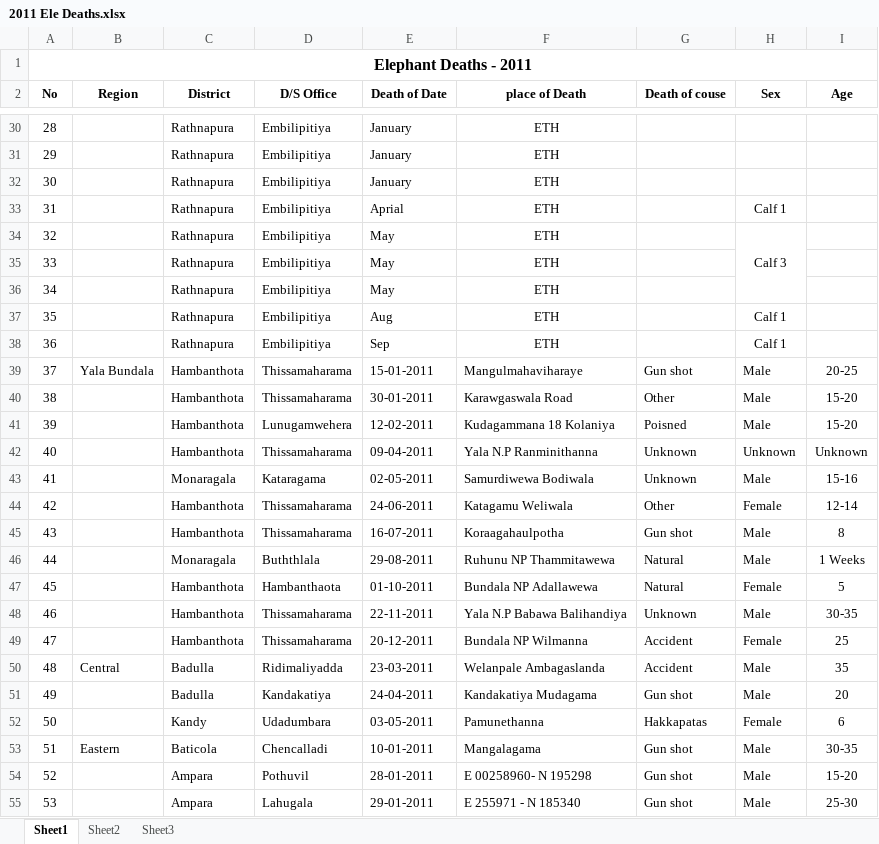
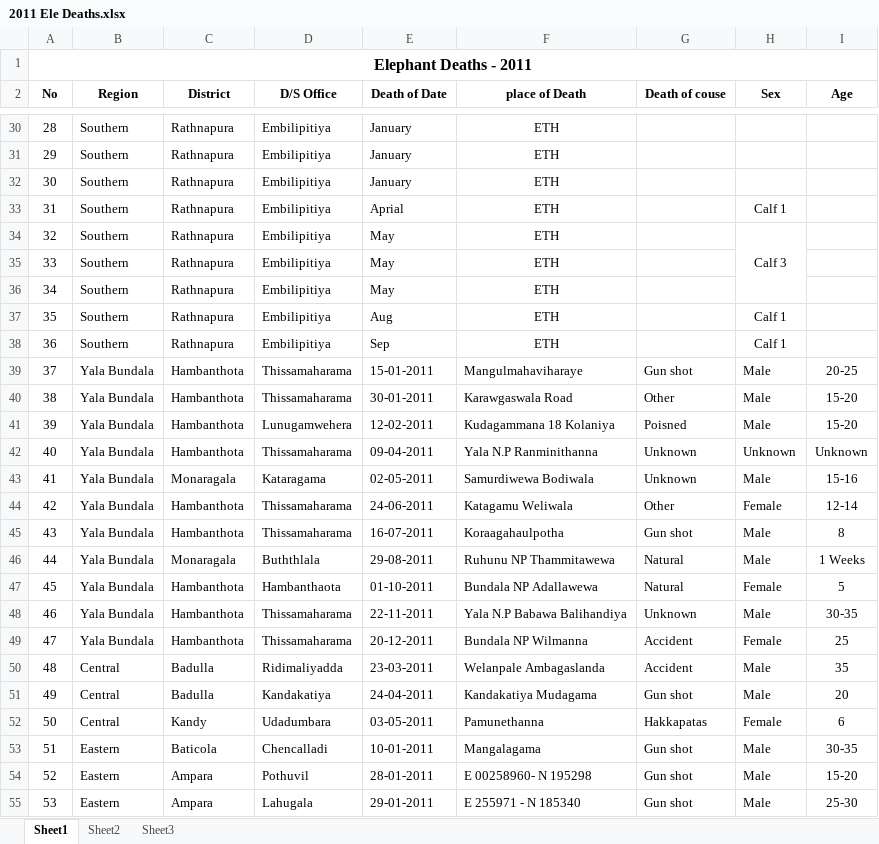
Before and after one commit to ravin98273/Elephant_death_pattern_in_srilanka, an Excel workbook: data/Raw_data/2011 Ele Deaths.xlsx, sheet Sheet1, drawn as a sheet; only a part is shown, gaps mark what is left out; values as stored, in another font and other column widths than the file's, no borders; charts and pictures not drawn; the diff covers the shown part only; the diff names each change by its address in the sheet, - before the commit and + after, or states it on an @@ line.

```diff
--- a/data/Raw_data/2011 Ele Deaths.xlsx (sheet Sheet1)
+++ b/data/Raw_data/2011 Ele Deaths.xlsx (sheet Sheet1)
-B30:B38 (Region): (empty)
+B30:B38 (Region): Southern
-B40:B49 (Region): (empty)
+B40:B49 (Region): Yala Bundala
-B51:B52 (Region): (empty)
+B51:B52 (Region): Central
-B54:B55 (Region): (empty)
+B54:B55 (Region): Eastern
```
Also changed, not shown: 226 edited cells elsewhere in this sheet, charts or pictures, data/Raw_data/2010 Ele deaths.xlsx, data/Raw_data/2012 Ele deaths.xlsx, 11 other files.
